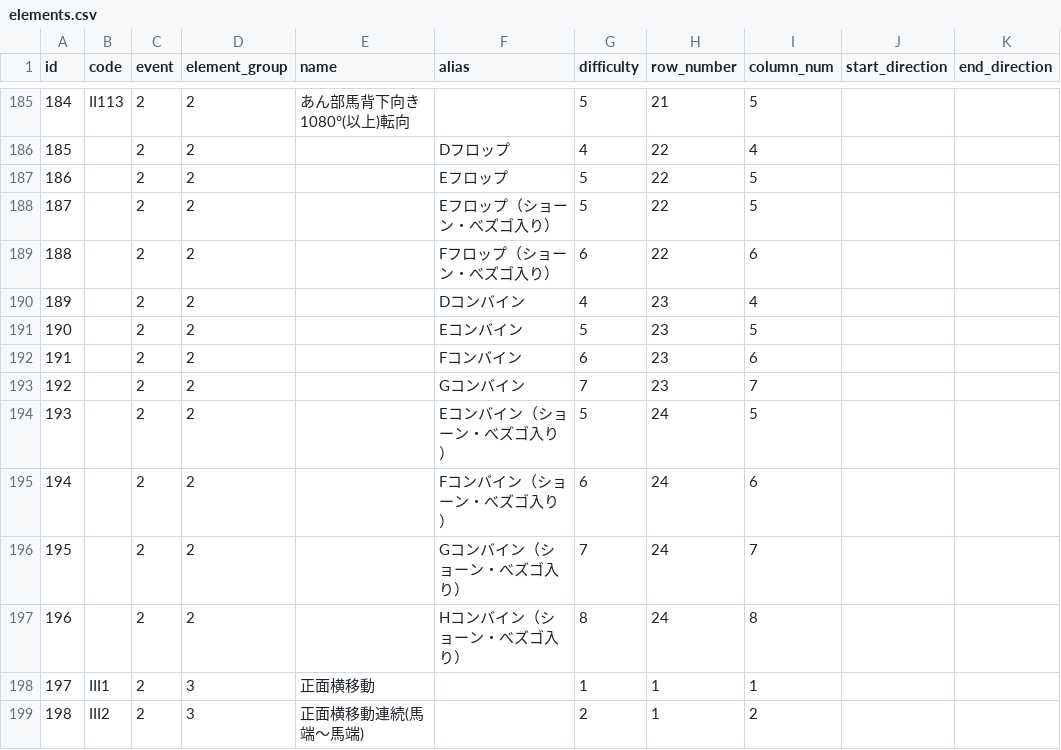
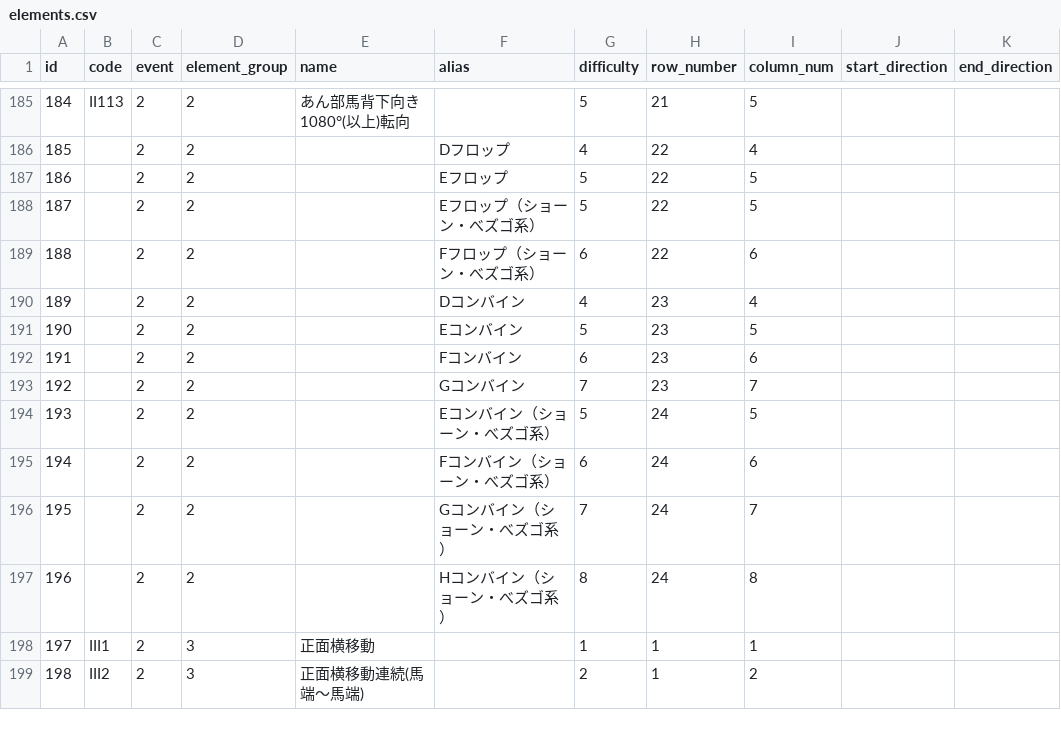
Before and after one commit to jun-1010/gymcal, a CSV file: backend/storage/app/elements.csv, drawn as a sheet; only a part is shown, gaps mark what is left out; the diff names each change by its address in the sheet, - before the commit and + after, or states it on an @@ line.

```diff
--- a/backend/storage/app/elements.csv
+++ b/backend/storage/app/elements.csv
-F188 (alias): Eフロップ（ショーン・べズゴ入り）
+F188 (alias): Eフロップ（ショーン・べズゴ系）
-F189 (alias): Fフロップ（ショーン・べズゴ入り）
+F189 (alias): Fフロップ（ショーン・べズゴ系）
-F194 (alias): Eコンバイン（ショーン・べズゴ入り）
+F194 (alias): Eコンバイン（ショーン・べズゴ系）
-F195 (alias): Fコンバイン（ショーン・べズゴ入り）
+F195 (alias): Fコンバイン（ショーン・べズゴ系）
-F196 (alias): Gコンバイン（ショーン・べズゴ入り）
+F196 (alias): Gコンバイン（ショーン・べズゴ系）
-F197 (alias): Hコンバイン（ショーン・べズゴ入り）
+F197 (alias): Hコンバイン（ショーン・べズゴ系）
```
Also changed, not shown: 7 other files.
